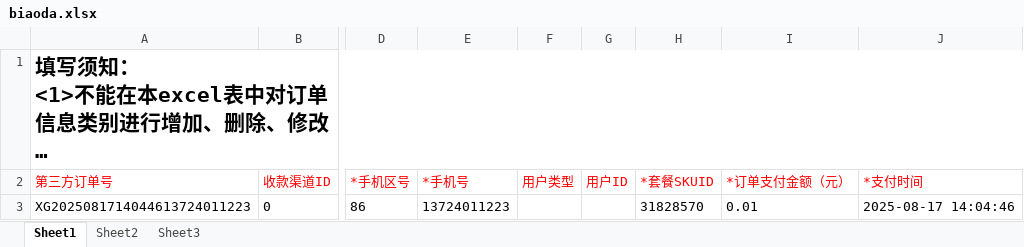
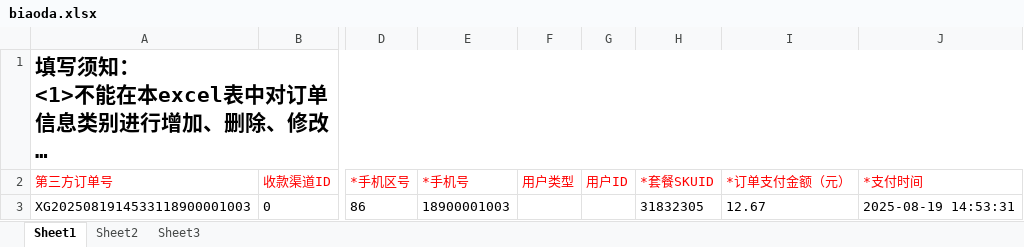
Before and after one commit to tanxingui/hltn_demo, an Excel workbook: API/CreateData/biaoda.xlsx, sheet Sheet1, drawn as a sheet; only a part is shown, gaps mark what is left out; long unchanged cells end in …; values as stored, in another font and other column widths than the file's, no borders; the diff names each change by its address in the sheet, - before the commit and + after, or states it on an @@ line.

```diff
--- a/API/CreateData/biaoda.xlsx (sheet Sheet1)
+++ b/API/CreateData/biaoda.xlsx (sheet Sheet1)
-A3 (第三方订单号): XG2025081714044613724011223
+A3 (第三方订单号): XG2025081914533118900001003
-E3 (*手机号): 13724011223
+E3 (*手机号): 18900001003
-H3 (*套餐SKUID): 31828570
+H3 (*套餐SKUID): 31832305
-I3 (*订单支付金额（元）): 0.01
+I3 (*订单支付金额（元）): 12.67
-J3 (*支付时间): 2025-08-17 14:04:46
+J3 (*支付时间): 2025-08-19 14:53:31
```
Also changed, not shown: 1 other file.
